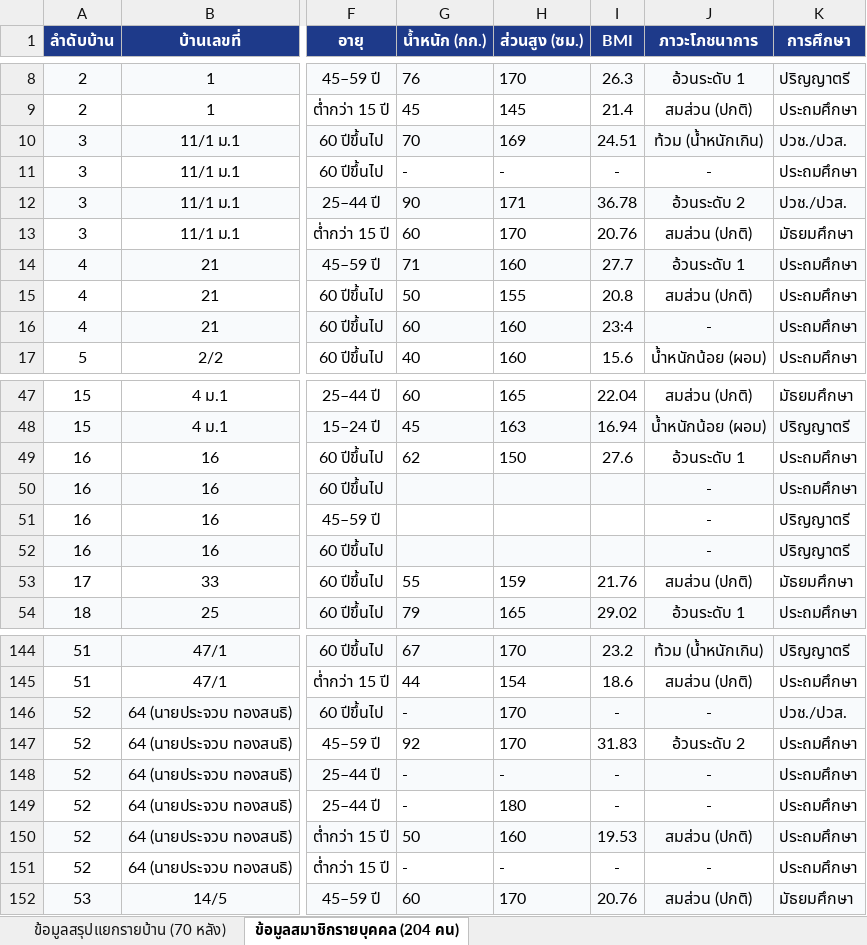
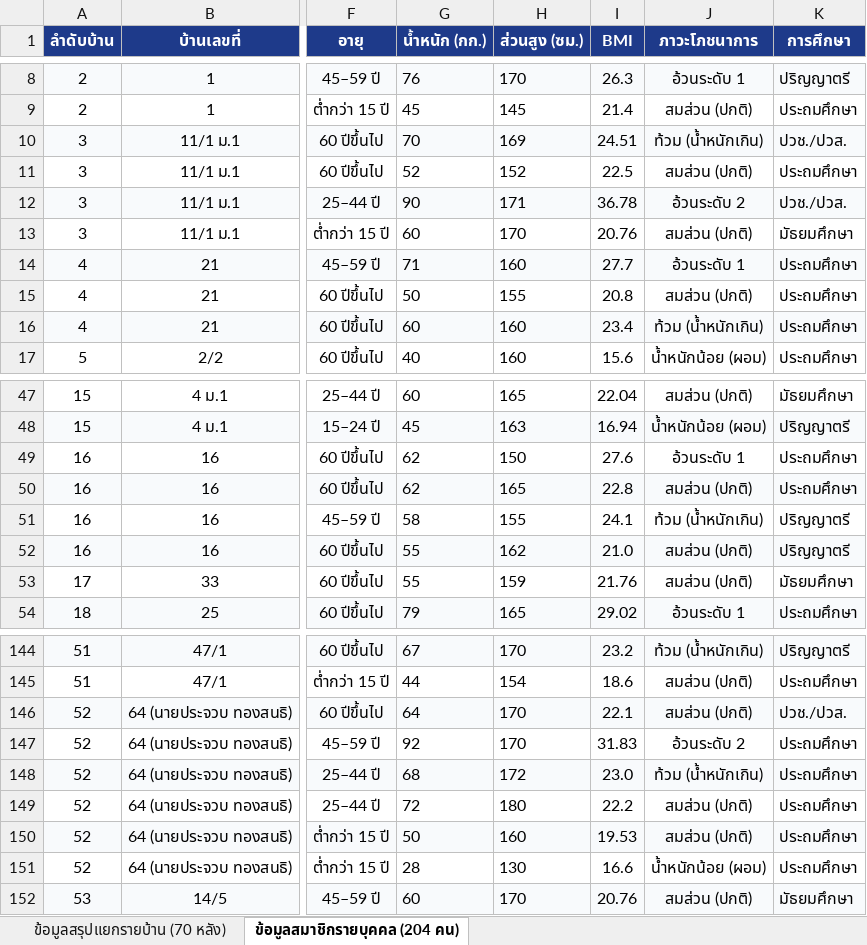
Before and after one commit to lilsunnoi/banghak-health-dashboard, an Excel workbook: สรุปข้อมูลสุขภาพรายครอบครัว_ตำบลบางหัก_ม1.xlsx, sheet ข้อมูลสมาชิกรายบุคคล (204 คน), drawn as a sheet; only a part is shown, gaps mark what is left out; values as stored, in another font and other column widths than the file's, no borders; the diff covers the shown part only; the diff names each change by its address in the sheet, - before the commit and + after, or states it on an @@ line.

Commit message:
Update BMI data to N=204 with complete records in dashboard and excel

```diff
--- a/สรุปข้อมูลสุขภาพรายครอบครัว_ตำบลบางหัก_ม1.xlsx (sheet ข้อมูลสมาชิกรายบุคคล (204 คน))
+++ b/สรุปข้อมูลสุขภาพรายครอบครัว_ตำบลบางหัก_ม1.xlsx (sheet ข้อมูลสมาชิกรายบุคคล (204 คน))
-G11 (น้ำหนัก (กก.)): -
+G11 (น้ำหนัก (กก.)): 52
-H11 (ส่วนสูง (ซม.)): -
+H11 (ส่วนสูง (ซม.)): 152
-I11 (BMI): -
+I11 (BMI): 22.5
-J11 (ภาวะโภชนาการ): -
+J11 (ภาวะโภชนาการ): สมส่วน (ปกติ)
-I16 (BMI): 23:4
+I16 (BMI): 23.4
-J16 (ภาวะโภชนาการ): -
+J16 (ภาวะโภชนาการ): ท้วม (น้ำหนักเกิน)
-G50 (น้ำหนัก (กก.)): (empty)
+G50 (น้ำหนัก (กก.)): 62
-H50 (ส่วนสูง (ซม.)): (empty)
+H50 (ส่วนสูง (ซม.)): 165
-I50 (BMI): (empty)
+I50 (BMI): 22.8
-J50 (ภาวะโภชนาการ): -
+J50 (ภาวะโภชนาการ): สมส่วน (ปกติ)
-G51 (น้ำหนัก (กก.)): (empty)
+G51 (น้ำหนัก (กก.)): 58
-H51 (ส่วนสูง (ซม.)): (empty)
+H51 (ส่วนสูง (ซม.)): 155
-I51 (BMI): (empty)
+I51 (BMI): 24.1
-J51 (ภาวะโภชนาการ): -
+J51 (ภาวะโภชนาการ): ท้วม (น้ำหนักเกิน)
-G52 (น้ำหนัก (กก.)): (empty)
+G52 (น้ำหนัก (กก.)): 55
-H52 (ส่วนสูง (ซม.)): (empty)
+H52 (ส่วนสูง (ซม.)): 162
-I52 (BMI): (empty)
+I52 (BMI): 21.0
-J52 (ภาวะโภชนาการ): -
+J52 (ภาวะโภชนาการ): สมส่วน (ปกติ)
-G146 (น้ำหนัก (กก.)): -
+G146 (น้ำหนัก (กก.)): 64
-I146 (BMI): -
+I146 (BMI): 22.1
-J146 (ภาวะโภชนาการ): -
+J146 (ภาวะโภชนาการ): สมส่วน (ปกติ)
-G148 (น้ำหนัก (กก.)): -
+G148 (น้ำหนัก (กก.)): 68
-H148 (ส่วนสูง (ซม.)): -
+H148 (ส่วนสูง (ซม.)): 172
-I148 (BMI): -
+I148 (BMI): 23.0
-J148 (ภาวะโภชนาการ): -
+J148 (ภาวะโภชนาการ): ท้วม (น้ำหนักเกิน)
-G149 (น้ำหนัก (กก.)): -
+G149 (น้ำหนัก (กก.)): 72
-I149 (BMI): -
+I149 (BMI): 22.2
-J149 (ภาวะโภชนาการ): -
+J149 (ภาวะโภชนาการ): สมส่วน (ปกติ)
-G151 (น้ำหนัก (กก.)): -
+G151 (น้ำหนัก (กก.)): 28
-H151 (ส่วนสูง (ซม.)): -
+H151 (ส่วนสูง (ซม.)): 130
-I151 (BMI): -
+I151 (BMI): 16.6
-J151 (ภาวะโภชนาการ): -
+J151 (ภาวะโภชนาการ): น้ำหนักน้อย (ผอม)
```
Also changed, not shown: 30 edited cells elsewhere in this sheet, 1 other file.
